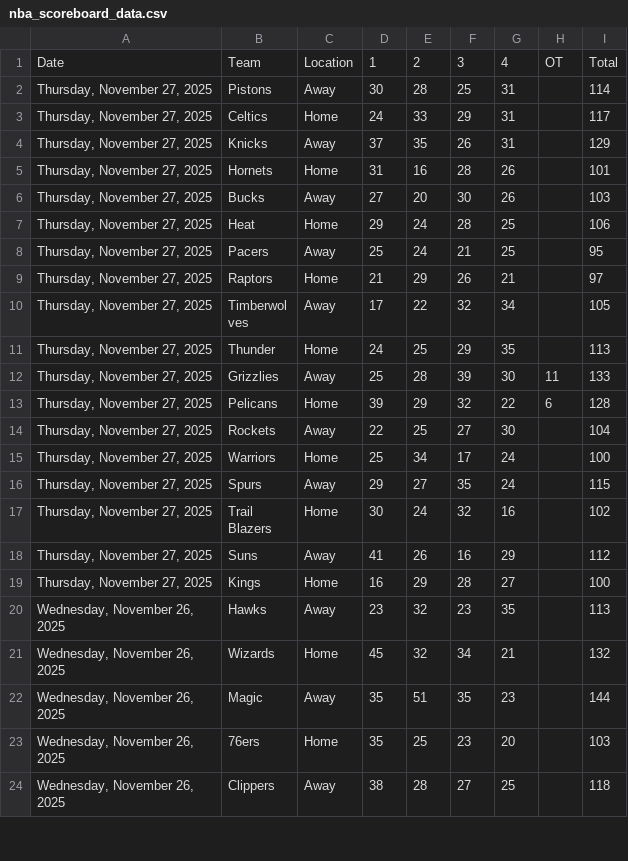
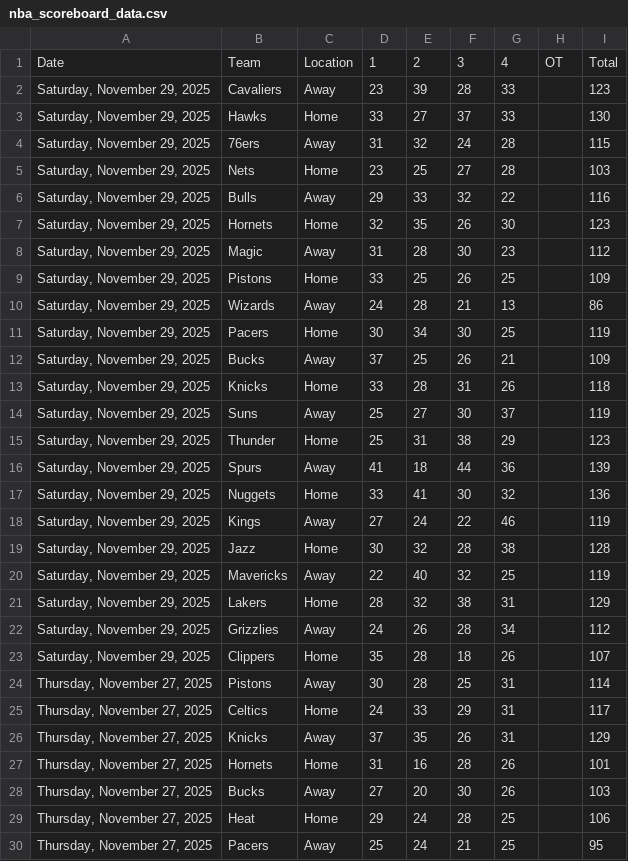
Before and after one commit to Daniel-CM327/NBA-Scoreboard, a CSV file: nba_scoreboard_data.csv, drawn as a sheet; only a part is shown; the shorter side is filled out with more unchanged rows.

```diff
--- a/nba_scoreboard_data.csv
+++ b/nba_scoreboard_data.csv
@@ -1,2 +1,24 @@
 Date,Team,Location,1,2,3,4,OT,Total
+"Saturday, November 29, 2025",Cavaliers,Away,23,39,28,33,,123
+"Saturday, November 29, 2025",Hawks,Home,33,27,37,33,,130
+"Saturday, November 29, 2025",76ers,Away,31,32,24,28,,115
+"Saturday, November 29, 2025",Nets,Home,23,25,27,28,,103
+"Saturday, November 29, 2025",Bulls,Away,29,33,32,22,,116
+"Saturday, November 29, 2025",Hornets,Home,32,35,26,30,,123
+"Saturday, November 29, 2025",Magic,Away,31,28,30,23,,112
+"Saturday, November 29, 2025",Pistons,Home,33,25,26,25,,109
+"Saturday, November 29, 2025",Wizards,Away,24,28,21,13,,86
+"Saturday, November 29, 2025",Pacers,Home,30,34,30,25,,119
+"Saturday, November 29, 2025",Bucks,Away,37,25,26,21,,109
+"Saturday, November 29, 2025",Knicks,Home,33,28,31,26,,118
+"Saturday, November 29, 2025",Suns,Away,25,27,30,37,,119
+"Saturday, November 29, 2025",Thunder,Home,25,31,38,29,,123
+"Saturday, November 29, 2025",Spurs,Away,41,18,44,36,,139
+"Saturday, November 29, 2025",Nuggets,Home,33,41,30,32,,136
+"Saturday, November 29, 2025",Kings,Away,27,24,22,46,,119
+"Saturday, November 29, 2025",Jazz,Home,30,32,28,38,,128
+"Saturday, November 29, 2025",Mavericks,Away,22,40,32,25,,119
+"Saturday, November 29, 2025",Lakers,Home,28,32,38,31,,129
+"Saturday, November 29, 2025",Grizzlies,Away,24,26,28,34,,112
+"Saturday, November 29, 2025",Clippers,Home,35,28,18,26,,107
 "Thursday, November 27, 2025",Pistons,Away,30,28,25,31,,114
```
